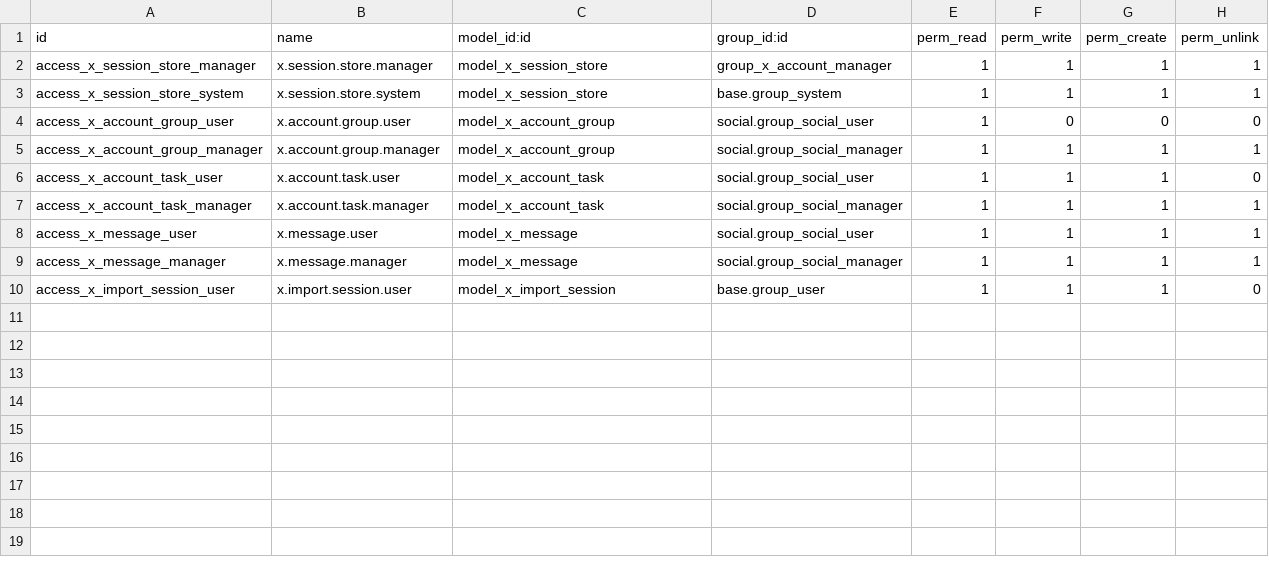
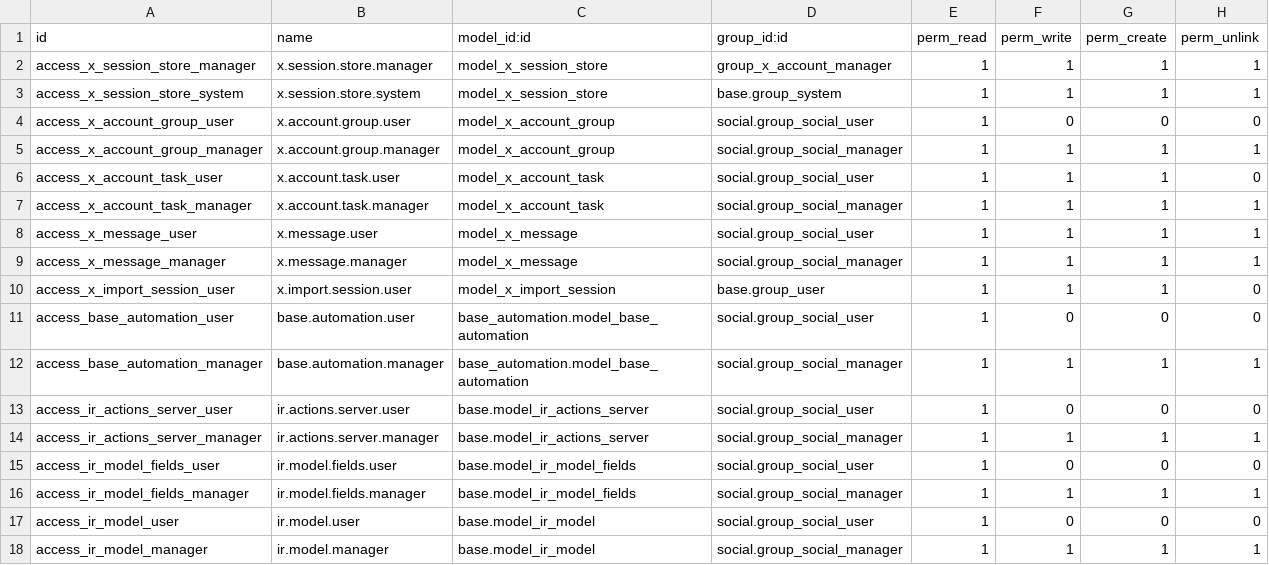
Before and after one commit to azeezalhajj570-ai/xflow, a CSV file: addons/custom/x_account/security/ir.model.access.csv, drawn as a sheet; the diff names each change by its address in the sheet, - before the commit and + after, or states it on an @@ line.

Commit message:
feat: add company-based access control and seconds support for automation rules
- Add base_automation_company module for multi-company automation rules
- Add base_automation_seconds module to support seconds as delay unit
- Grant Social User/Manager access to base.automation and related models
- Add record rules for company-based filtering of automation rules

```diff
--- a/addons/custom/x_account/security/ir.model.access.csv
+++ b/addons/custom/x_account/security/ir.model.access.csv
+row 11: access_base_automation_user | base.automation.user | base_automation.model_base_automation | social.group_social_user | 1 | 0 | 0 | 0
+row 12: access_base_automation_manager | base.automation.manager | base_automation.model_base_automation | social.group_social_manager | 1 | 1 | 1 | 1
+row 13: access_ir_actions_server_user | ir.actions.server.user | base.model_ir_actions_server | social.group_social_user | 1 | 0 | 0 | 0
+row 14: access_ir_actions_server_manager | ir.actions.server.manager | base.model_ir_actions_server | social.group_social_manager | 1 | 1 | 1 | 1
+row 15: access_ir_model_fields_user | ir.model.fields.user | base.model_ir_model_fields | social.group_social_user | 1 | 0 | 0 | 0
+row 16: access_ir_model_fields_manager | ir.model.fields.manager | base.model_ir_model_fields | social.group_social_manager | 1 | 1 | 1 | 1
+row 17: access_ir_model_user | ir.model.user | base.model_ir_model | social.group_social_user | 1 | 0 | 0 | 0
+row 18: access_ir_model_manager | ir.model.manager | base.model_ir_model | social.group_social_manager | 1 | 1 | 1 | 1
```
Also changed, not shown: 11 other files.
